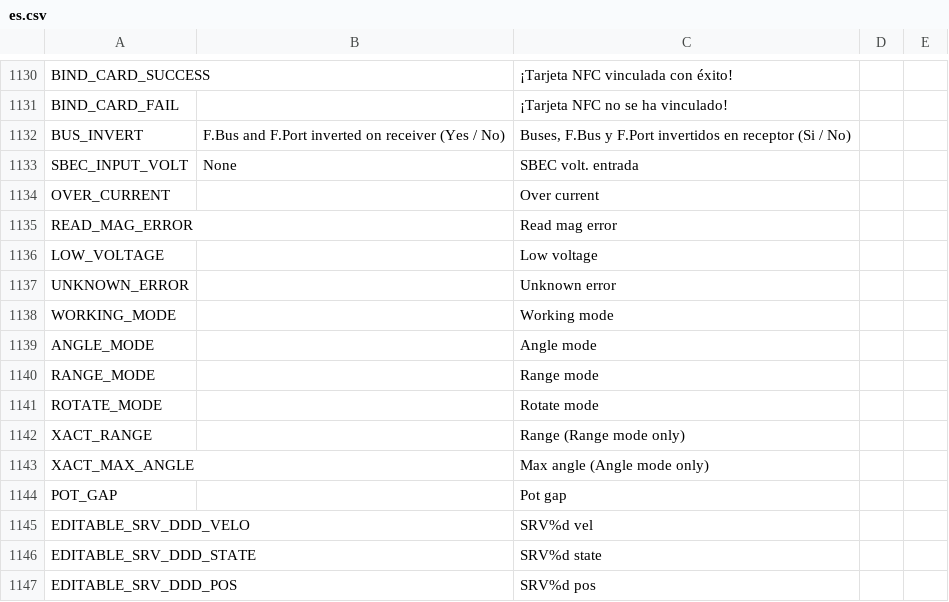
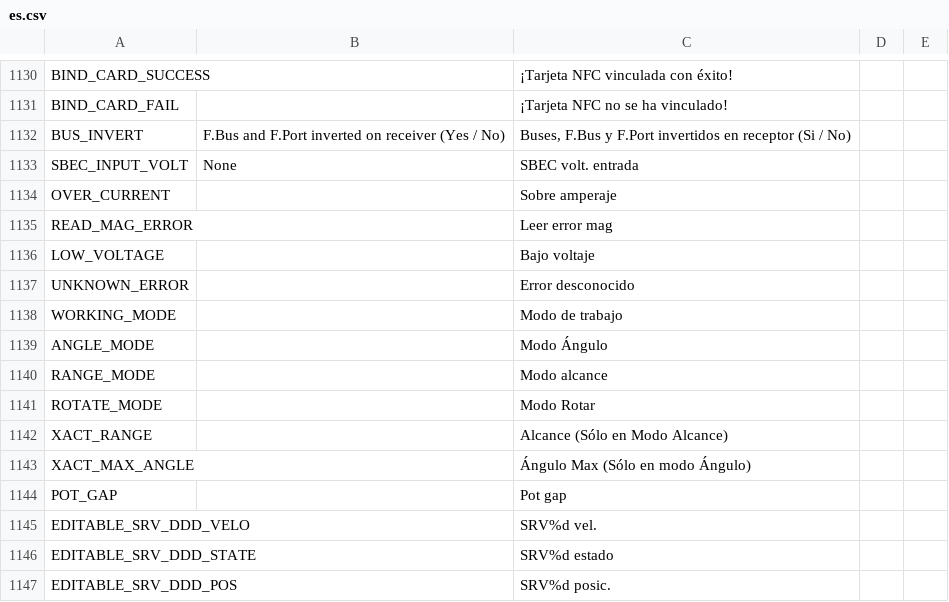
Before and after one commit to KevinFairgrieve/ETHOS-Feedback-Community, a CSV file: translations/ethos/es.csv, drawn as a sheet; only a part is shown, gaps mark what is left out.

Commit message:
Update es.csv
TRanslated lines 1134 to 1143, except line 1144

```diff
--- a/translations/ethos/es.csv
+++ b/translations/ethos/es.csv
@@ -1133,15 +1133,15 @@ BUS_INVERT,F.Bus and F.Port inverted on receiver (Yes / No),"Buses, F.Bus y F.Po
 SBEC_INPUT_VOLT,"None","SBEC volt. entrada"
-OVER_CURRENT,,"Over current"
-READ_MAG_ERROR,,"Read mag error"
-LOW_VOLTAGE,,"Low voltage"
-UNKNOWN_ERROR,,"Unknown error"
-WORKING_MODE,,"Working mode"
-ANGLE_MODE,,"Angle mode"
-RANGE_MODE,,"Range mode"
-ROTATE_MODE,,"Rotate mode"
-XACT_RANGE,,"Range (Range mode only)"
-XACT_MAX_ANGLE,,"Max angle (Angle mode only)"
+OVER_CURRENT,,"Sobre amperaje"
+READ_MAG_ERROR,,"Leer error mag"
+LOW_VOLTAGE,,"Bajo voltaje"
+UNKNOWN_ERROR,,"Error desconocido"
+WORKING_MODE,,"Modo de trabajo"
+ANGLE_MODE,,"Modo Ángulo"
+RANGE_MODE,,"Modo alcance"
+ROTATE_MODE,,"Modo Rotar"
+XACT_RANGE,,"Alcance (Sólo en Modo Alcance)"
+XACT_MAX_ANGLE,,"Ángulo Max (Sólo en modo Ángulo)"
 POT_GAP,,"Pot gap"
-EDITABLE_SRV_DDD_VELO,,"SRV%d vel"
-EDITABLE_SRV_DDD_STATE,,"SRV%d state"
-EDITABLE_SRV_DDD_POS,,"SRV%d pos"
+EDITABLE_SRV_DDD_VELO,,"SRV%d vel."
+EDITABLE_SRV_DDD_STATE,,"SRV%d estado"
+EDITABLE_SRV_DDD_POS,,"SRV%d posic."
```
